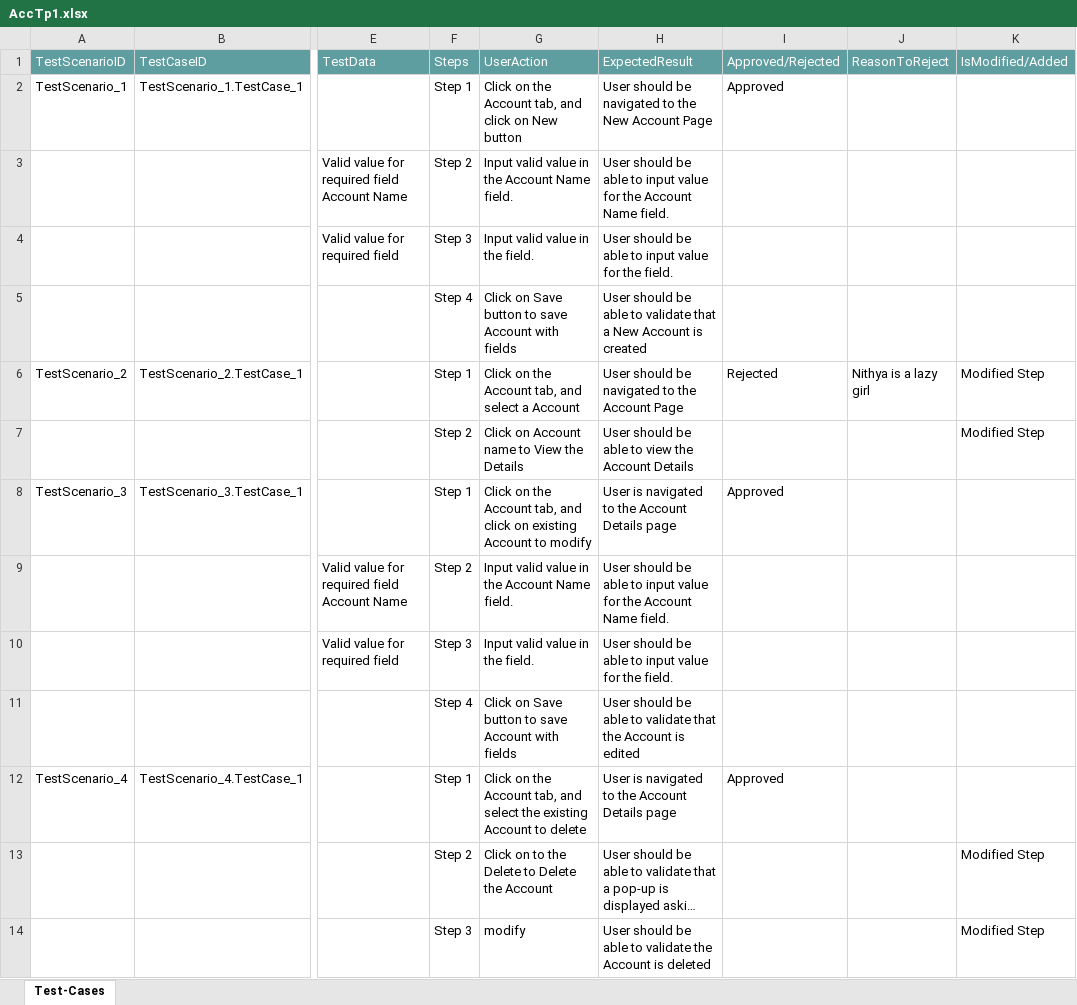
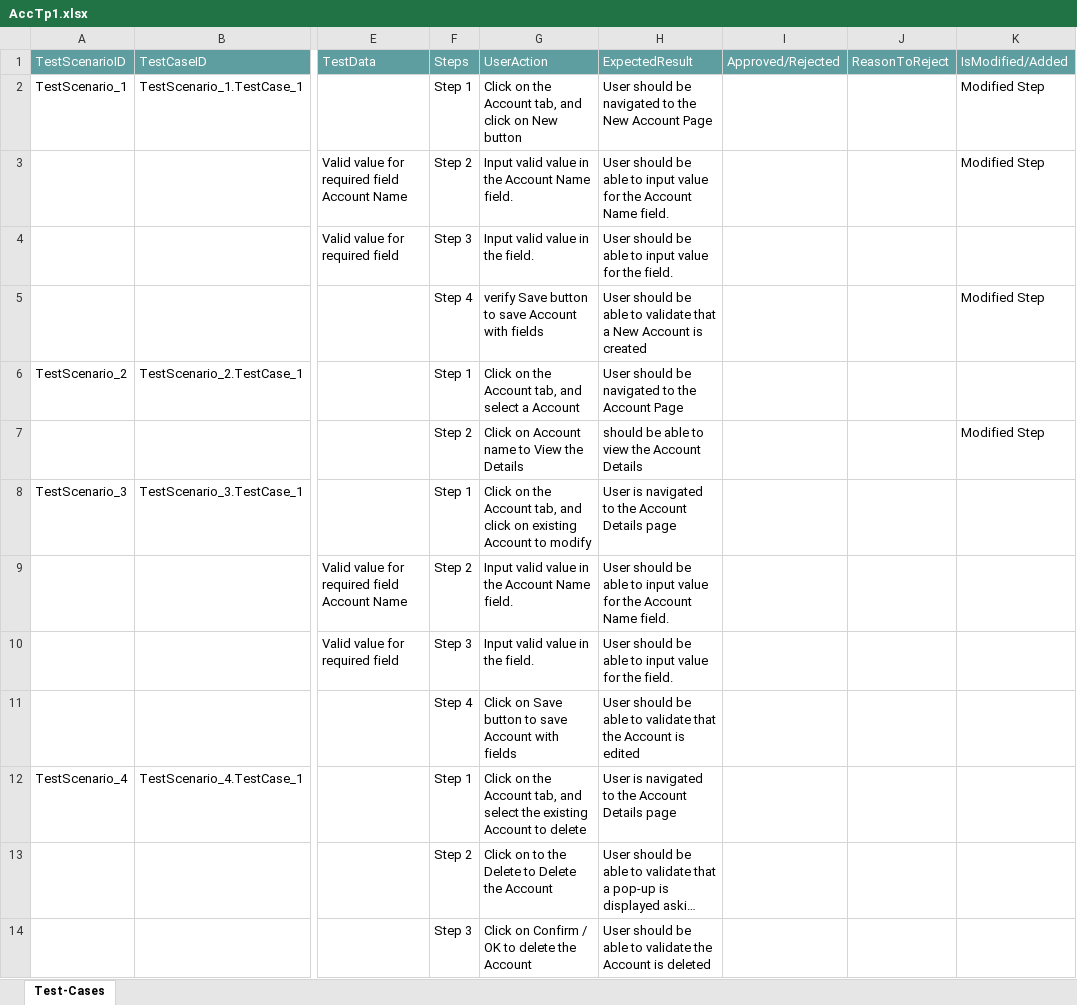
Before and after one commit to ShaikMohamedIrfan/TestingCycle, an Excel workbook: AccTp1.xlsx, sheet Test-Cases, drawn as a sheet; only a part is shown, gaps mark what is left out; long unchanged cells end in …; values as stored, in another font and other column widths than the file's, no borders; table styles not drawn; the diff names each change by its address in the sheet, - before the commit and + after, or states it on an @@ line.

Commit message:
Initial Commit for Verification of Test cases

```diff
--- a/AccTp1.xlsx (sheet Test-Cases)
+++ b/AccTp1.xlsx (sheet Test-Cases)
-I2: Approved
+I2: (empty)
-K2:K3: (empty)
+K2:K3: Modified Step
-G5: Click on Save button…
+G5: verify Save button…
-K5: (empty)
+K5: Modified Step
-I6: Rejected
+I6: (empty)
-J6: Nithya is a lazy girl
+J6: (empty)
-K6: Modified Step
+K6: (empty)
-H7: User should be able to view the Account Details
+H7: should be able to view the Account Details
-I8: Approved
+I8: (empty)
-I12: Approved
+I12: (empty)
-K13:K14: Modified Step
+K13:K14: (empty)
-G14: modify
+G14: Click on Confirm / OK to delete the Account
```
